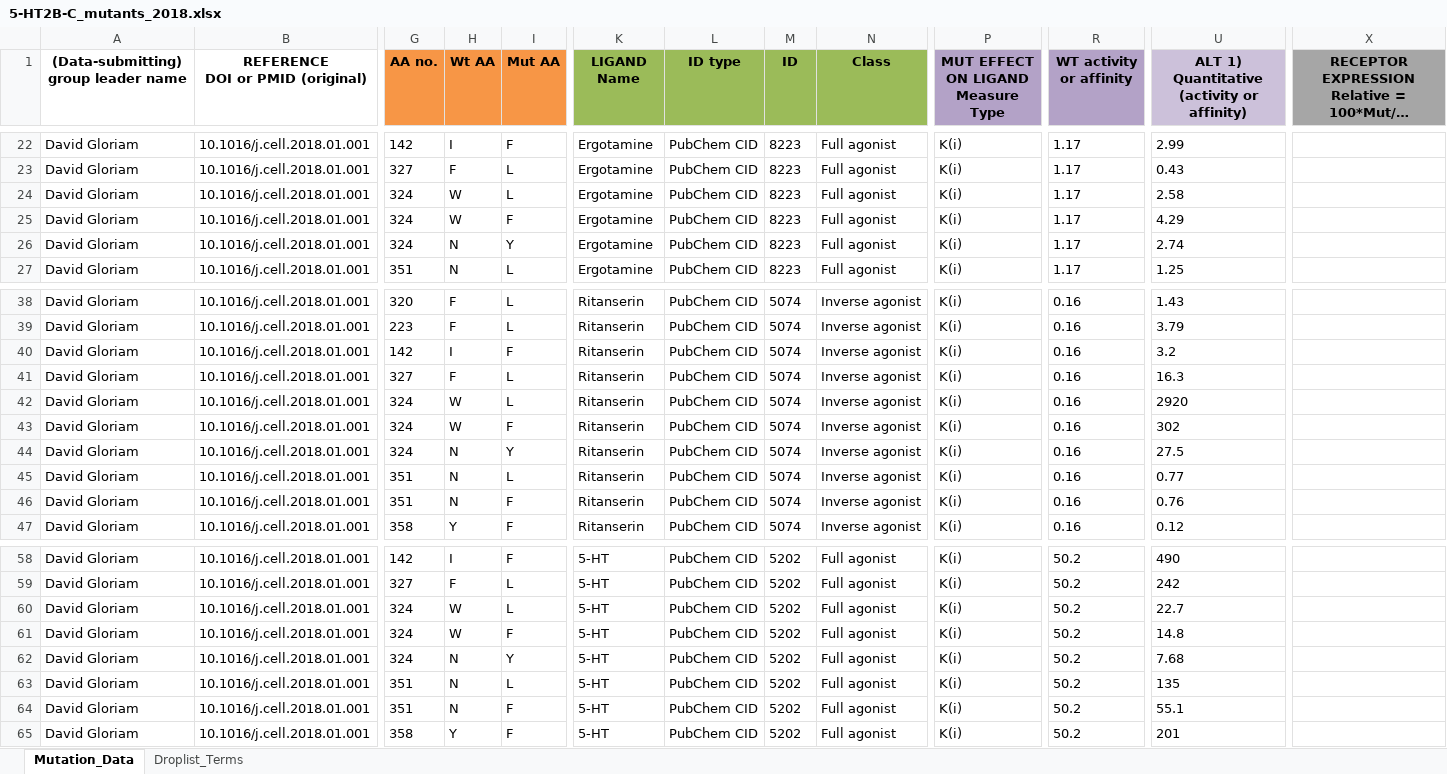
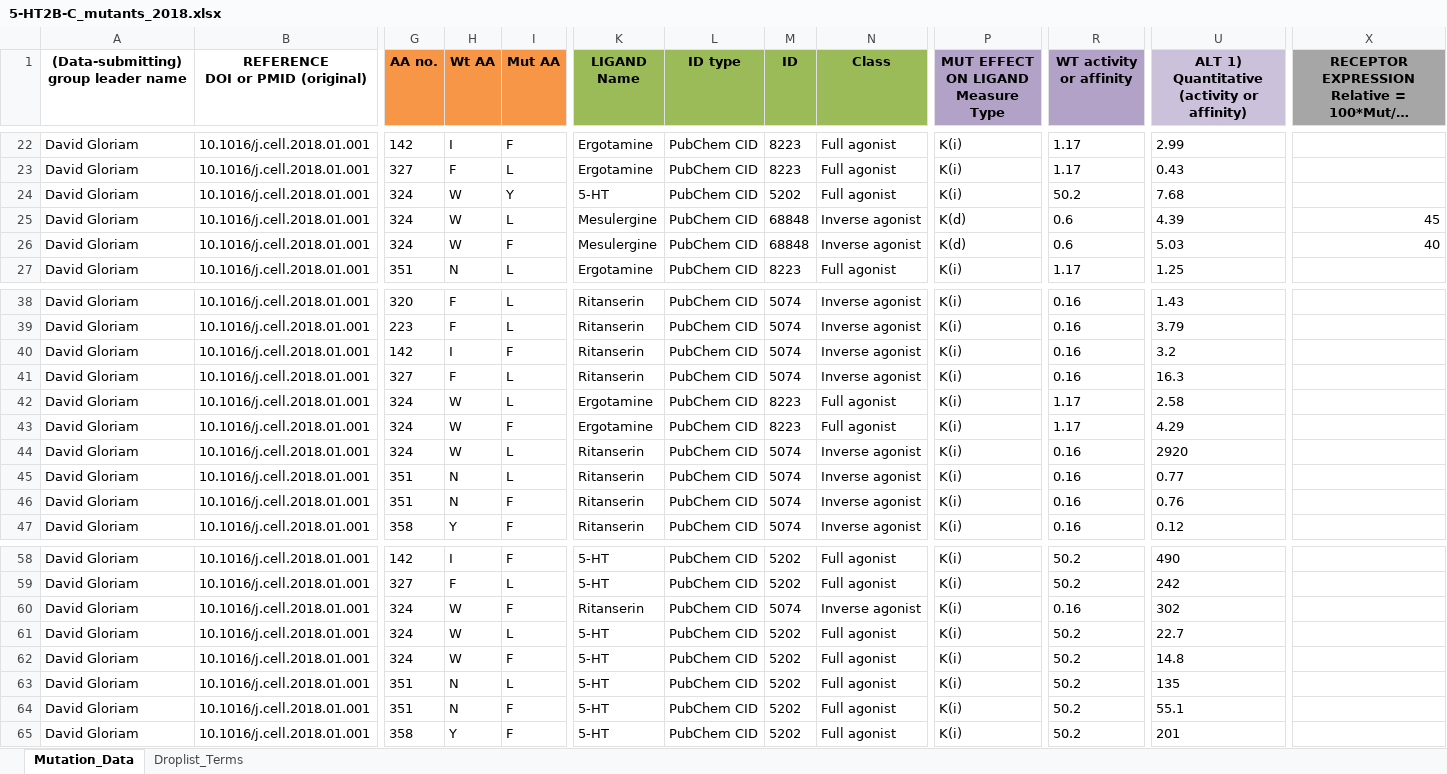
Before and after one commit to protwis/gpcrdb_data, an Excel workbook: mutant_data/5-HT2B-C_mutants_2018.xlsx, sheet Mutation_Data, drawn as a sheet; only a part is shown, gaps mark what is left out; long unchanged cells end in …; values as stored, in another font and other column widths than the file's, no borders; removed rows and columns are numbered as before the commit, all else as after; rows hold the shown columns only; the diff covers the shown part only; the diff names each change by its address in the sheet, - before the commit and + after, or states it on an @@ line.

```diff
--- a/mutant_data/5-HT2B-C_mutants_2018.xlsx (sheet Mutation_Data)
+++ b/mutant_data/5-HT2B-C_mutants_2018.xlsx (sheet Mutation_Data)
-I24 (Mut AA): L
+I24 (Mut AA): Y
-K24 (LIGAND Name): Ergotamine
+K24 (LIGAND Name): 5-HT
-M24 (ID): 8223
+M24 (ID): 5202
-R24 (WT activity or affinity): 1.17
+R24 (WT activity or affinity): 50.2
-U24: 2.58
+U24: 7.68
-H25 (Wt AA): N
+H25 (Wt AA): W
-I25 (Mut AA): Y
+I25 (Mut AA): L
-K25 (LIGAND Name): Ergotamine
+K25 (LIGAND Name): Mesulergine
-M25 (ID): 8223
+M25 (ID): 68848
-N25 (Class): Full agonist
+N25 (Class): Inverse agonist
-P25: K(i)
+P25: K(d)
-R25 (WT activity or affinity): 1.17
+R25 (WT activity or affinity): 0.6
-U25: 2.74
+U25: 4.39
-X25: (empty)
+X25: 45
+row 26: David Gloriam | 10.1016/j.cell.2018.01.001 | 324 | W | F | Mesulergine | PubChem CID | 68848 | Inverse agonist | K(d) | 0.6 | 5.03 | 40
+row 42: David Gloriam | 10.1016/j.cell.2018.01.001 | 324 | W | L | Ergotamine | PubChem CID | 8223 | Full agonist | K(i) | 1.17 | 2.58
@@ row 25 moved to row 43: David Gloriam @@
-row 44: David Gloriam | 10.1016/j.cell.2018.01.001 | 324 | N | Y | Ritanserin | PubChem CID | 5074 | Inverse agonist | K(i) | 0.16 | 27.5
@@ row 43 moved to row 60: David Gloriam @@
-row 62: David Gloriam | 10.1016/j.cell.2018.01.001 | 324 | N | Y | 5-HT | PubChem CID | 5202 | Full agonist | K(i) | 50.2 | 7.68
```
Also changed, not shown: 18 edited cells elsewhere in this sheet, mutant_data/2017_Krause_GPHRs.xlsx, mutant_data/Aminergic_Ligand_Binding_Site_Mutations_New.xlsx, 4 other files.
